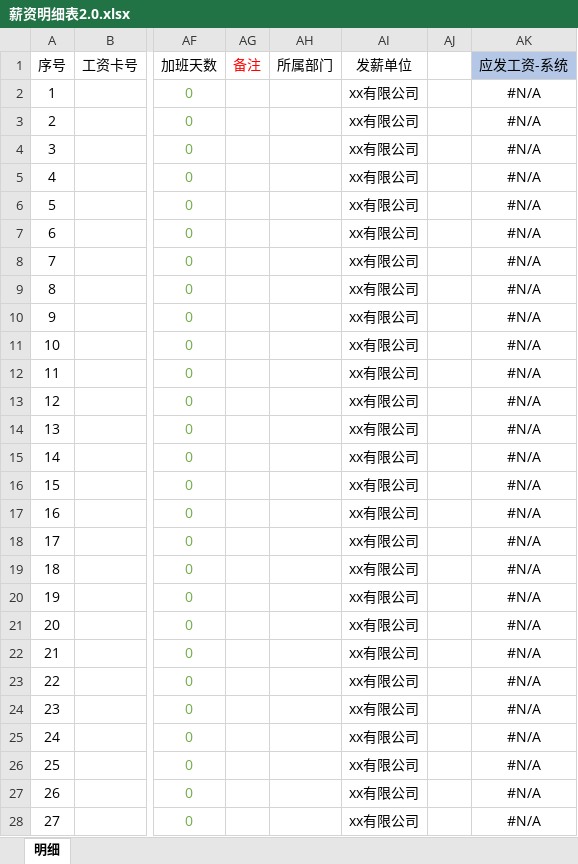
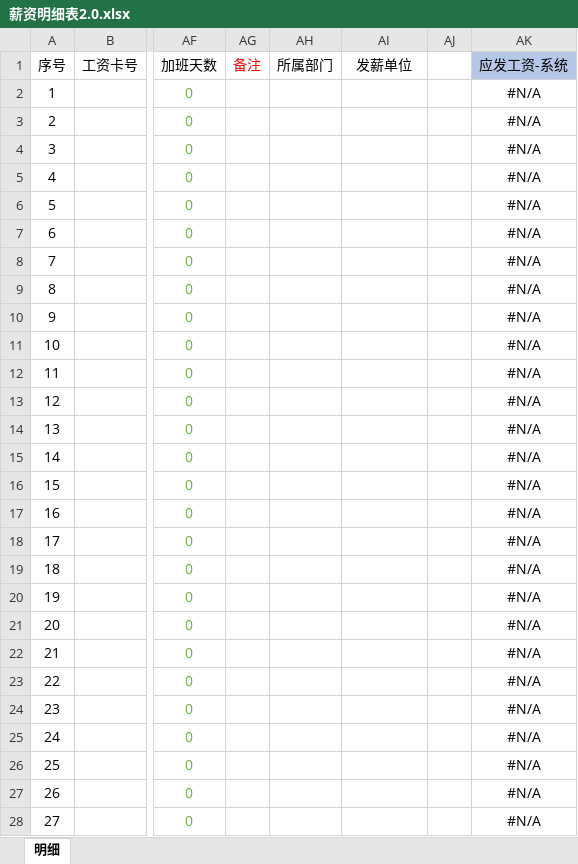
Before and after one commit to qiyugfh/ExcelVerify, an Excel workbook: 测试数据/薪资明细表2.0.xlsx, sheet 明细, drawn as a sheet; only a part is shown, gaps mark what is left out; values as stored, in another font and other column widths than the file's, no borders; conditional formats not drawn; the diff covers the shown part only; the diff names each change by its address in the sheet, - before the commit and + after, or states it on an @@ line.

```diff
--- a/测试数据/薪资明细表2.0.xlsx (sheet 明细)
+++ b/测试数据/薪资明细表2.0.xlsx (sheet 明细)
-AI2:AI28 (发薪单位): xx有限公司
+AI2:AI28 (发薪单位): (empty)
```
Also changed, not shown: 65 edited cells elsewhere in this sheet, 测试数据/社保公积金结算单.xlsx, 测试数据/薪资明细表.xlsx.
